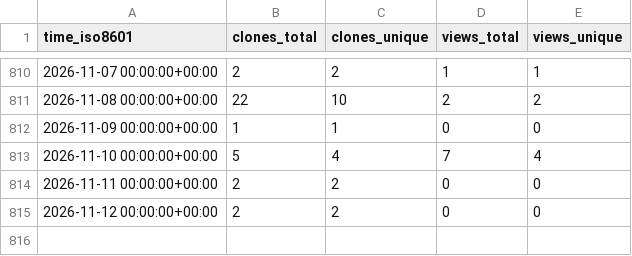
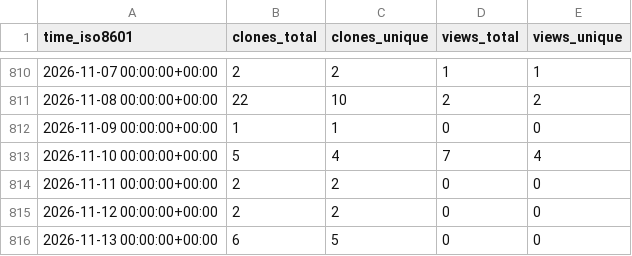
Before and after one commit to demichie/elicipy, a CSV file: demichie/elicipy/ghrs-data/views_clones_aggregate.csv, drawn as a sheet; only a part is shown, gaps mark what is left out; the diff names each change by its address in the sheet, - before the commit and + after, or states it on an @@ line.

```diff
--- a/demichie/elicipy/ghrs-data/views_clones_aggregate.csv
+++ b/demichie/elicipy/ghrs-data/views_clones_aggregate.csv
+row 816: 2026-11-13 00:00:00+00:00 | 6 | 5 | 0 | 0
```
Also changed, not shown: 1 other file.
